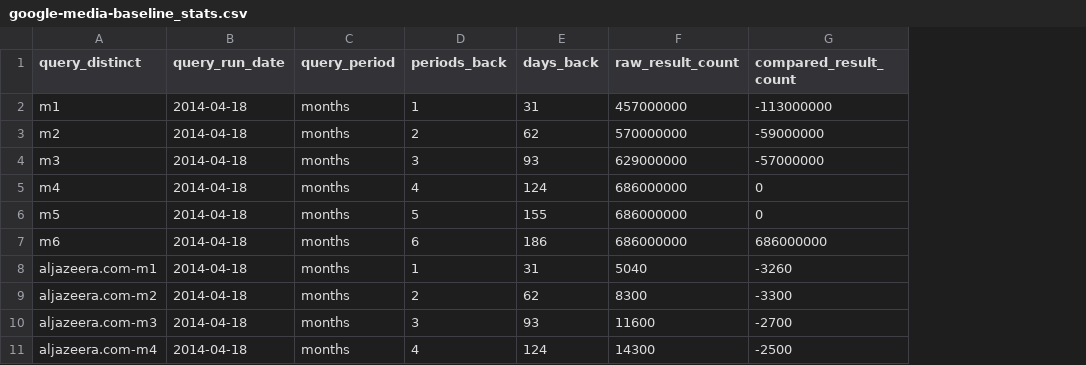
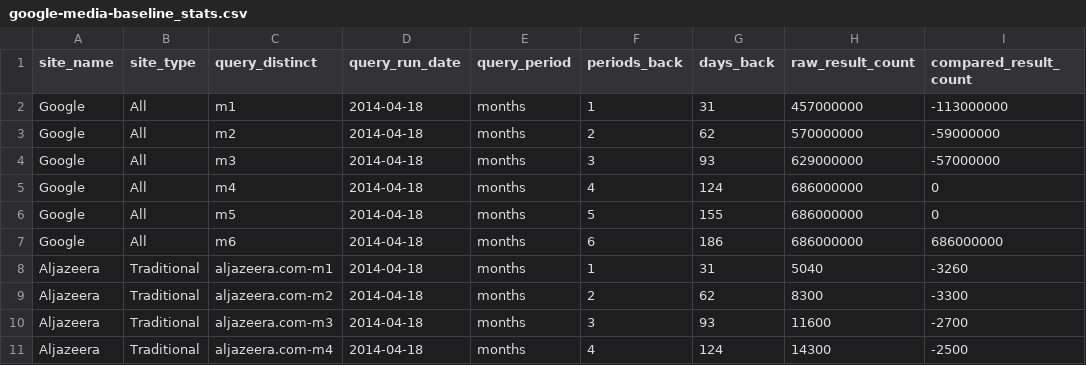
Before and after one commit to jklue/crisiscoverage, a CSV file: productiondata/haiyan-meta/google-media-baseline_stats.csv, drawn as a sheet; only a part is shown; the diff names each change by its address in the sheet, - before the commit and + after, or states it on an @@ line.

Commit message:
CSVs for *stats now include site_name and site_type

```diff
--- a/productiondata/haiyan-meta/google-media-baseline_stats.csv
+++ b/productiondata/haiyan-meta/google-media-baseline_stats.csv
+column A (site_name), rows 2-11: Google | Google | Google | Google | Google | Google | Aljazeera | Aljazeera | Aljazeera | Aljazeera
+column B (site_type), rows 2-11: All | All | All | All | All | All | Traditional | Traditional | Traditional | Traditional
```
Also changed, not shown: productiondata/haiyan-meta/google-media_stats.csv, 8 other files.
